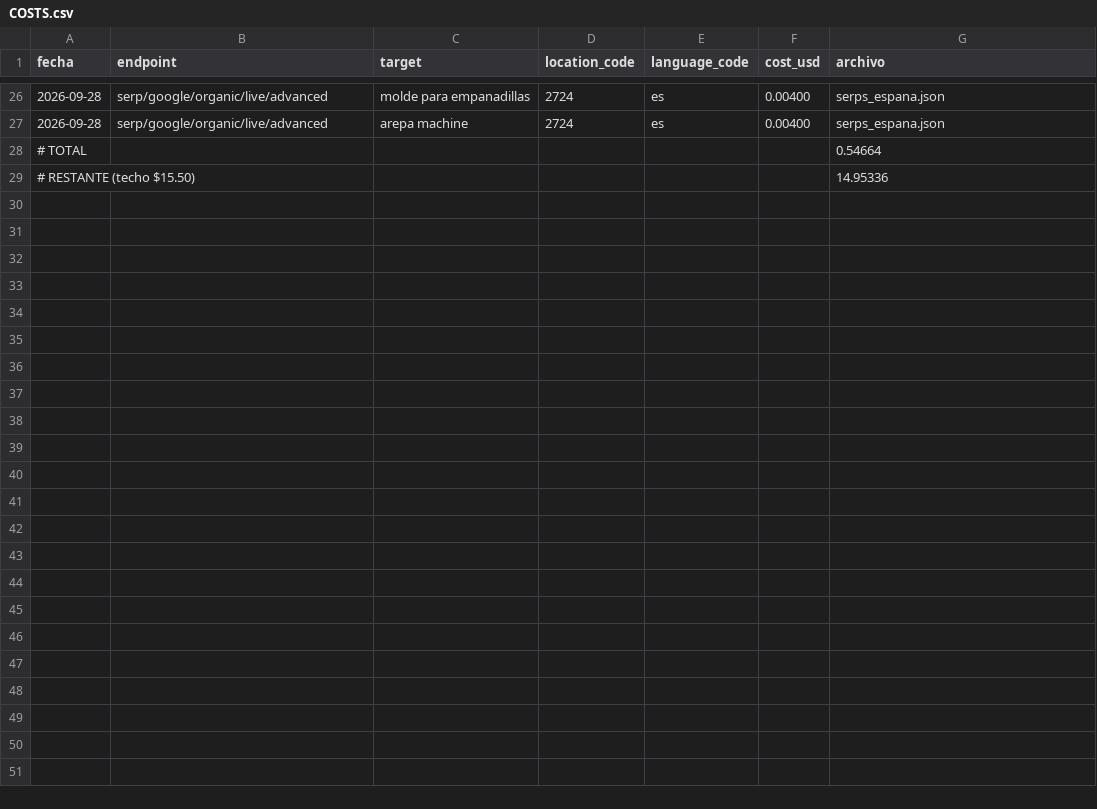
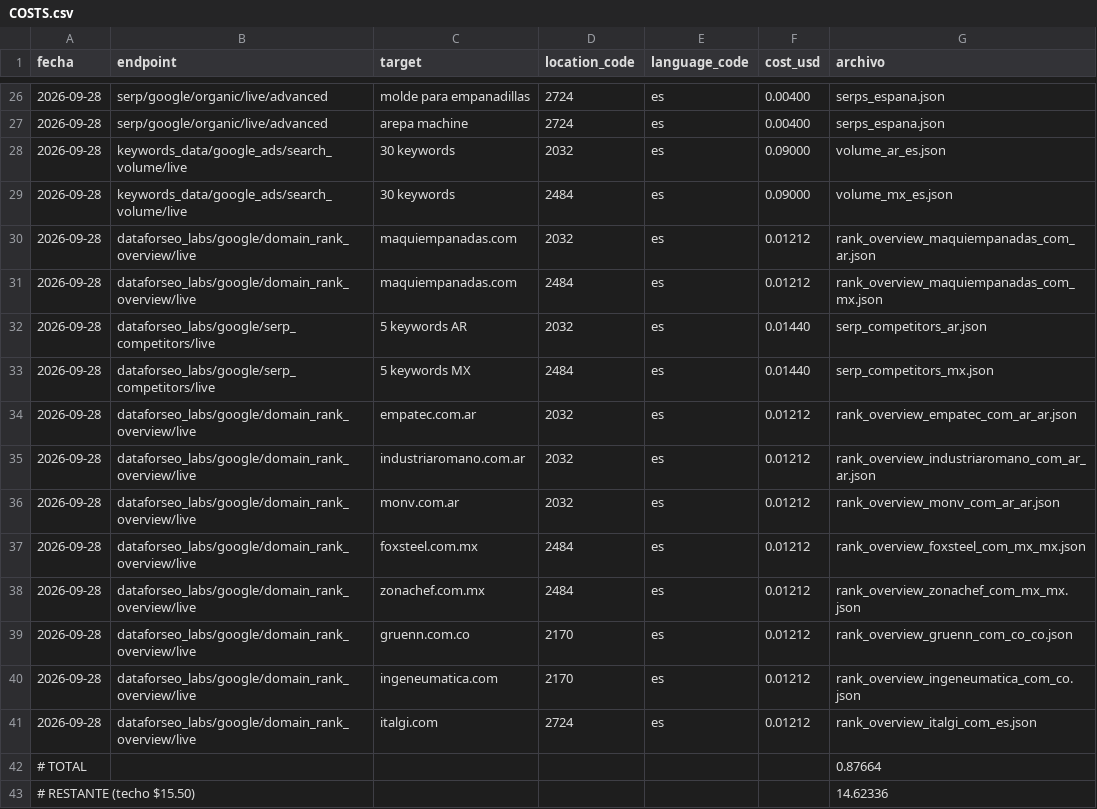
Before and after one commit to myseocompany/ari-wirechat, a CSV file: .ia/seo/data/dataforseo/COSTS.csv, drawn as a sheet; only a part is shown, gaps mark what is left out.

```diff
--- a/.ia/seo/data/dataforseo/COSTS.csv
+++ b/.ia/seo/data/dataforseo/COSTS.csv
@@ -27,3 +27,17 @@ fecha,endpoint,target,location_code,language_code,cost_usd,archivo
 2026-09-28,serp/google/organic/live/advanced,arepa machine,2724,es,0.00400,serps_espana.json
-# TOTAL,,,,,,0.54664,
-# RESTANTE (techo $15.50),,,,,,14.95336,
+2026-09-28,keywords_data/google_ads/search_volume/live,30 keywords,2032,es,0.09000,volume_ar_es.json
+2026-09-28,keywords_data/google_ads/search_volume/live,30 keywords,2484,es,0.09000,volume_mx_es.json
+2026-09-28,dataforseo_labs/google/domain_rank_overview/live,maquiempanadas.com,2032,es,0.01212,rank_overview_maquiempanadas_com_ar.json
+2026-09-28,dataforseo_labs/google/domain_rank_overview/live,maquiempanadas.com,2484,es,0.01212,rank_overview_maquiempanadas_com_mx.json
+2026-09-28,dataforseo_labs/google/serp_competitors/live,5 keywords AR,2032,es,0.01440,serp_competitors_ar.json
+2026-09-28,dataforseo_labs/google/serp_competitors/live,5 keywords MX,2484,es,0.01440,serp_competitors_mx.json
+2026-09-28,dataforseo_labs/google/domain_rank_overview/live,empatec.com.ar,2032,es,0.01212,rank_overview_empatec_com_ar_ar.json
+2026-09-28,dataforseo_labs/google/domain_rank_overview/live,industriaromano.com.ar,2032,es,0.01212,rank_overview_industriaromano_com_ar_ar.json
+2026-09-28,dataforseo_labs/google/domain_rank_overview/live,monv.com.ar,2032,es,0.01212,rank_overview_monv_com_ar_ar.json
+2026-09-28,dataforseo_labs/google/domain_rank_overview/live,foxsteel.com.mx,2484,es,0.01212,rank_overview_foxsteel_com_mx_mx.json
+2026-09-28,dataforseo_labs/google/domain_rank_overview/live,zonachef.com.mx,2484,es,0.01212,rank_overview_zonachef_com_mx_mx.json
+2026-09-28,dataforseo_labs/google/domain_rank_overview/live,gruenn.com.co,2170,es,0.01212,rank_overview_gruenn_com_co_co.json
+2026-09-28,dataforseo_labs/google/domain_rank_overview/live,ingeneumatica.com,2170,es,0.01212,rank_overview_ingeneumatica_com_co.json
+2026-09-28,dataforseo_labs/google/domain_rank_overview/live,italgi.com,2724,es,0.01212,rank_overview_italgi_com_es.json
+# TOTAL,,,,,,0.87664,
+# RESTANTE (techo $15.50),,,,,,14.62336,
```
Also changed, not shown: 16 other files.
